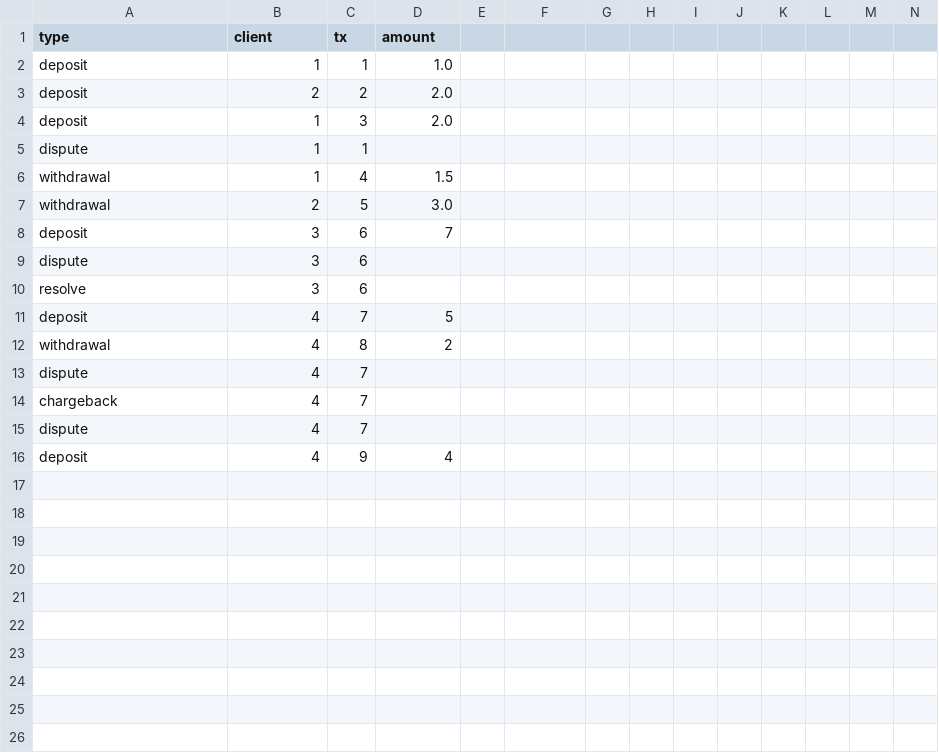
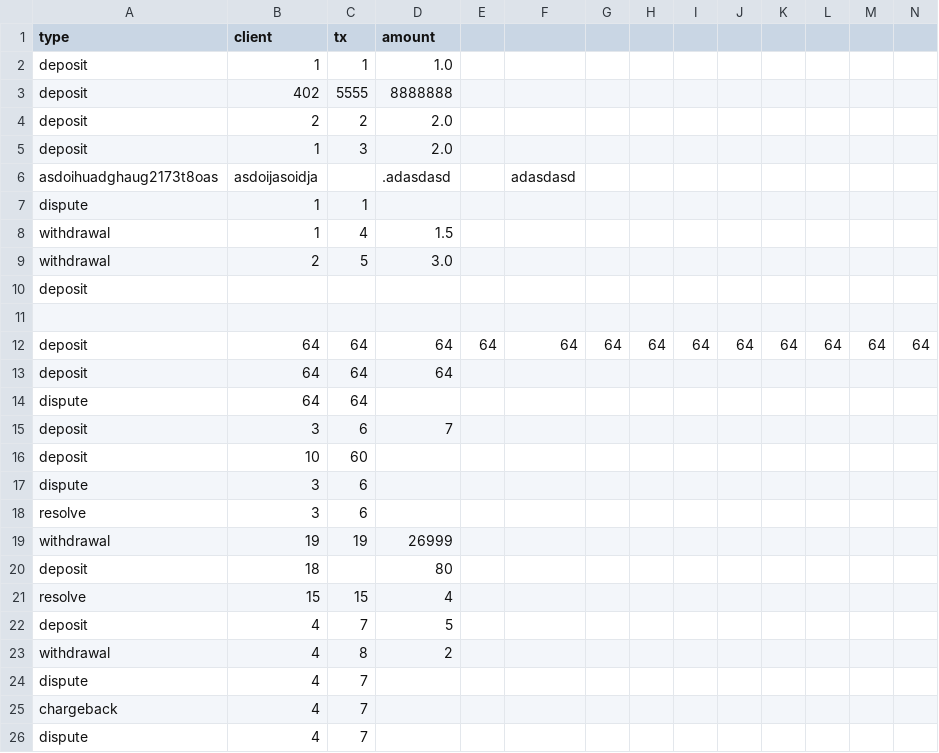
Before and after one commit to CameronFisher1/payment-engine, a CSV file: transactions.csv, drawn as a sheet; only a part is shown; the shorter side is filled out with more unchanged rows; the diff covers the shown part only.

```diff
--- a/transactions.csv
+++ b/transactions.csv
@@ -2,4 +2,6 @@ type, client, tx, amount
 deposit, 1, 1, 1.0
+deposit, 402, 5555, 8888888
 deposit, 2, 2, 2.0
 deposit, 1, 3, 2.0
+asdoihuadghaug2173t8oas,asdoijasoidja,,.adasdasd,,adasdasd
 dispute, 1, 1,
@@ -7,5 +9,14 @@ withdrawal, 1, 4, 1.5
 withdrawal, 2, 5, 3.0
+deposit
+
+deposit,64,64,64,64,64,64,64,64,64,64,64,64,64
+deposit,64,64,64
+dispute,64,               64,
 deposit, 3, 6, 7
+deposit, 10, 60,
 dispute, 3, 6,
 resolve, 3, 6,
+withdrawal, 19, 19, 26999
+deposit,18,,80
+resolve, 15, 15,4
 deposit, 4, 7, 5
```
Also changed, not shown: 8 added rows elsewhere in this file, 15 other files.
